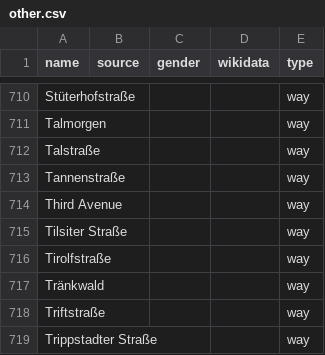
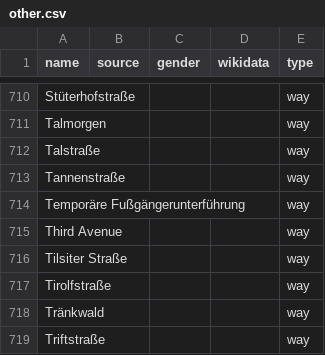
Before and after one commit to EqualStreetNames/equalstreetnames-kaiserslautern, a CSV file: data/other.csv, drawn as a sheet; only a part is shown, gaps mark what is left out; the shorter side is filled out with more unchanged rows; the diff names each change by its address in the sheet, - before the commit and + after, or states it on an @@ line.

```diff
--- a/data/other.csv
+++ b/data/other.csv
+row 714: Temporäre Fußgängerunterführung |  |  |  | way
```
Also changed, not shown: 3 other files.
